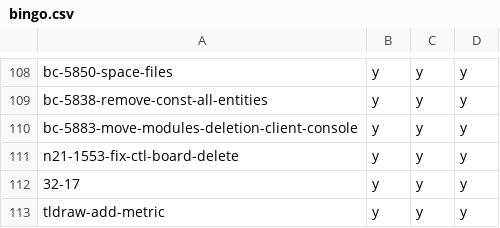
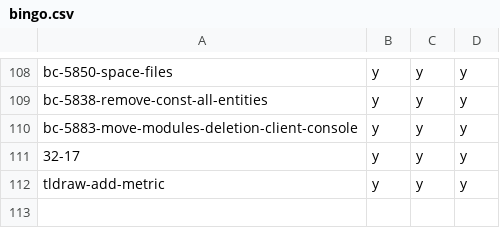
Before and after one commit to hpi-schul-cloud/dof_bingo, a CSV file: bingo.csv, drawn as a sheet; only a part is shown, gaps mark what is left out; the diff names each change by its address in the sheet, - before the commit and + after, or states it on an @@ line.

Commit message:
removed n21-1553-fix-ctl-board-delete on behalf of tbd

```diff
--- a/bingo.csv
+++ b/bingo.csv
-row 111: n21-1553-fix-ctl-board-delete | y | y | y
```
